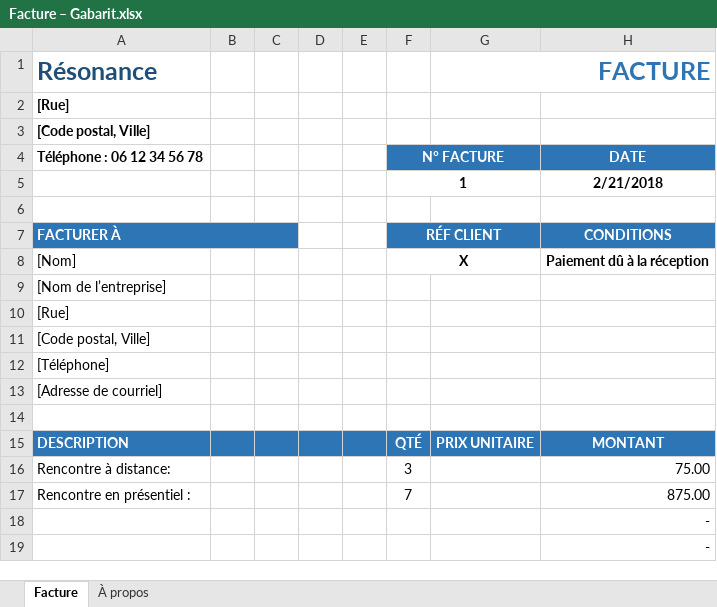
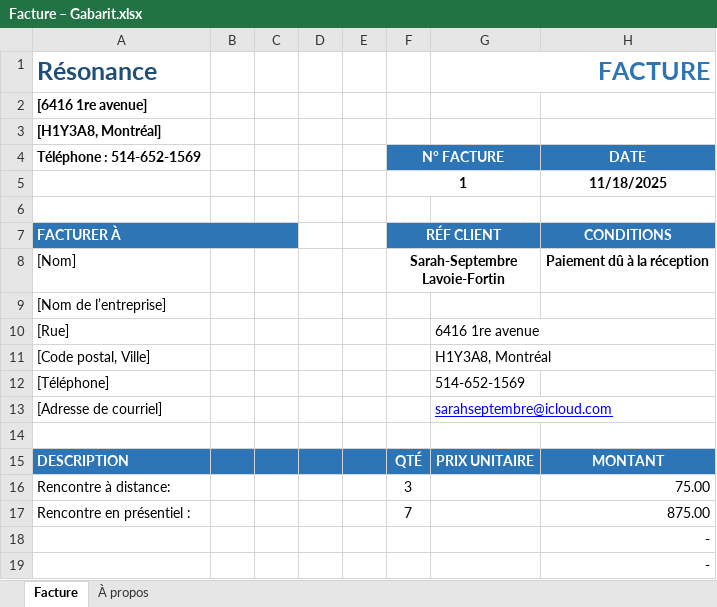
Before and after one commit to Patricia642/Projet-Resonance, an Excel workbook: Factures-Gabaril/Facture – Gabarit.xlsx, sheet Facture, drawn as a sheet; only a part is shown; values as stored, in another font and other column widths than the file's, no borders; the diff names each change by its address in the sheet, - before the commit and + after, or states it on an @@ line.

Commit message:
Add files via upload

```diff
--- a/Factures-Gabaril/Facture – Gabarit.xlsx (sheet Facture)
+++ b/Factures-Gabaril/Facture – Gabarit.xlsx (sheet Facture)
-A2 (Résonance): [Rue]
+A2 (Résonance): [6416 1re avenue]
-A3 (Résonance): [Code postal, Ville]
+A3 (Résonance): [H1Y3A8, Montréal]
-A4 (Résonance): Téléphone : 06 12 34 56 78
+A4 (Résonance): Téléphone : 514-652-1569
-H5: 2/21/2018
+H5: 11/18/2025
-F8: X
+F8: Sarah-Septembre Lavoie-Fortin
-G10 (FACTURE): (empty)
+G10 (FACTURE): 6416 1re avenue
-G11 (FACTURE): (empty)
+G11 (FACTURE): H1Y3A8, Montréal
-G12 (FACTURE): (empty)
+G12 (FACTURE): 514-652-1569
-G13 (FACTURE): (empty)
+G13 (FACTURE): sarahseptembre@icloud.com
```
